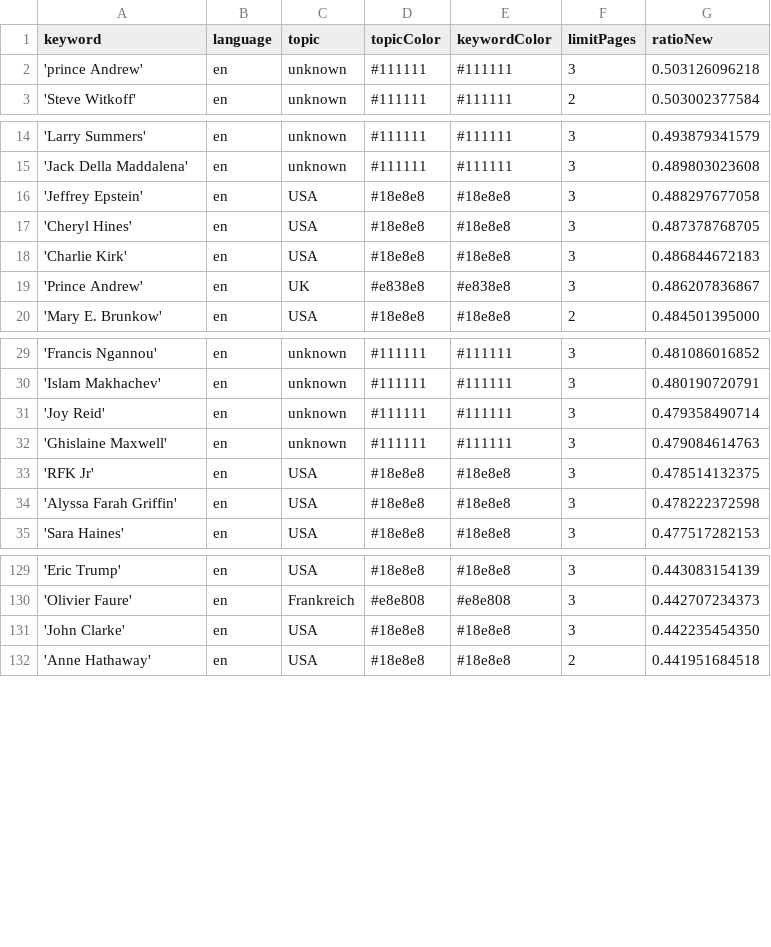
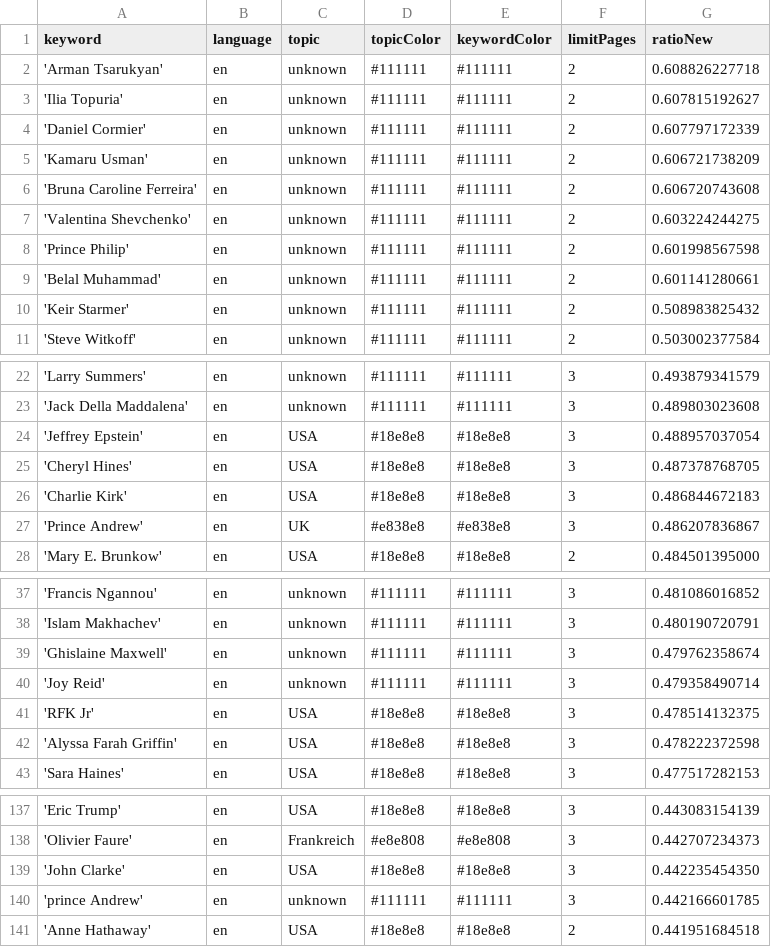
Before and after one commit to JoPhi24-news/peopleWhisperer, a CSV file: keywords.csv, drawn as a sheet; only a part is shown, gaps mark what is left out.

```diff
--- a/keywords.csv
+++ b/keywords.csv
@@ -1,3 +1,11 @@
 keyword,language,topic,topicColor,keywordColor,limitPages,ratioNew
-'prince Andrew',en,unknown,#111111,#111111,3,0.503126096218
+'Arman Tsarukyan',en,unknown,#111111,#111111,2,0.608826227718
+'Ilia Topuria',en,unknown,#111111,#111111,2,0.607815192627
+'Daniel Cormier',en,unknown,#111111,#111111,2,0.607797172339
+'Kamaru Usman',en,unknown,#111111,#111111,2,0.606721738209
+'Bruna Caroline Ferreira',en,unknown,#111111,#111111,2,0.606720743608
+'Valentina Shevchenko',en,unknown,#111111,#111111,2,0.603224244275
+'Prince Philip',en,unknown,#111111,#111111,2,0.601998567598
+'Belal Muhammad',en,unknown,#111111,#111111,2,0.601141280661
+'Keir Starmer',en,unknown,#111111,#111111,2,0.508983825432
 'Steve Witkoff',en,unknown,#111111,#111111,2,0.503002377584
@@ -15,3 +23,3 @@ keyword,language,topic,topicColor,keywordColor,limitPages,ratioNew
 'Jack Della Maddalena',en,unknown,#111111,#111111,3,0.489803023608
-'Jeffrey Epstein',en,USA,#18e8e8,#18e8e8,3,0.488297677058
+'Jeffrey Epstein',en,USA,#18e8e8,#18e8e8,3,0.488957037054
 'Cheryl Hines',en,USA,#18e8e8,#18e8e8,3,0.487378768705
@@ -30,4 +38,4 @@ keyword,language,topic,topicColor,keywordColor,limitPages,ratioNew
 'Islam Makhachev',en,unknown,#111111,#111111,3,0.480190720791
+'Ghislaine Maxwell',en,unknown,#111111,#111111,3,0.479762358674
 'Joy Reid',en,unknown,#111111,#111111,3,0.479358490714
-'Ghislaine Maxwell',en,unknown,#111111,#111111,3,0.479084614763
 'RFK Jr',en,USA,#18e8e8,#18e8e8,3,0.478514132375
@@ -131,2 +139,3 @@ keyword,language,topic,topicColor,keywordColor,limitPages,ratioNew
 'John Clarke',en,USA,#18e8e8,#18e8e8,3,0.442235454350
+'prince Andrew',en,unknown,#111111,#111111,3,0.442166601785
 'Anne Hathaway',en,USA,#18e8e8,#18e8e8,2,0.441951684518
```
Also changed, not shown: csv/news_2025_12.csv.
